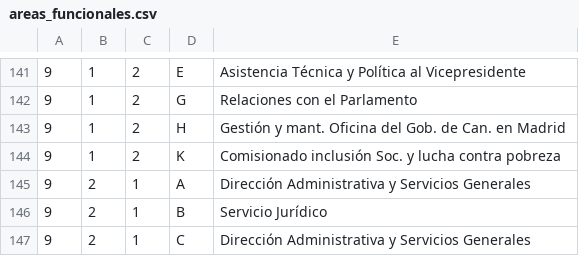
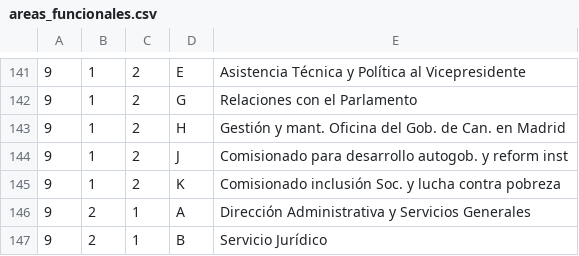
Before and after one commit to civio/presupuesto-canarias, a CSV file: data/es/areas_funcionales.csv, drawn as a sheet; only a part is shown, gaps mark what is left out; the shorter side is filled out with more unchanged rows; the diff names each change by its address in the sheet, - before the commit and + after, or states it on an @@ line.

```diff
--- a/data/es/areas_funcionales.csv
+++ b/data/es/areas_funcionales.csv
+row 144: 9 | 1 | 2 | J | Comisionado para desarrollo autogob. y reform inst
```
Also changed, not shown: data/es/clasificacion_economica.csv, 2 other files.
